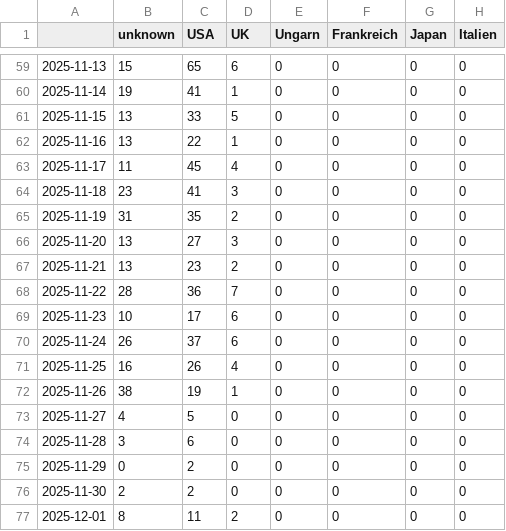
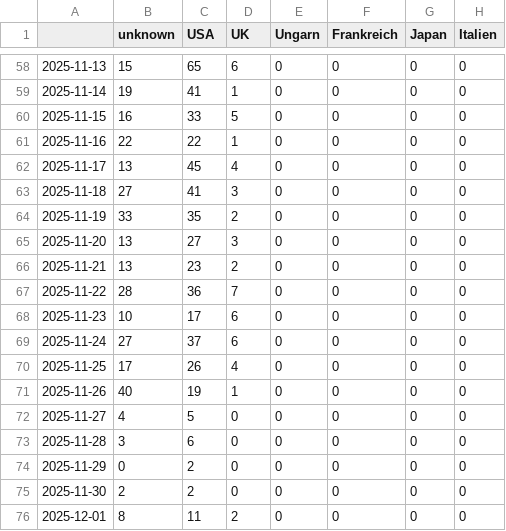
Before and after one commit to JoPhi24-news/peopleWhisperer, a CSV file: csv/topics_date.csv, drawn as a sheet; only a part is shown, gaps mark what is left out; addresses are those after the commit; the diff covers the shown part only; the diff names each change by its address in the sheet, - before the commit and + after, or states it on an @@ line.

```diff
--- a/csv/topics_date.csv
+++ b/csv/topics_date.csv
-B60 (unknown): 13
+B60 (unknown): 16
-B61 (unknown): 13
+B61 (unknown): 22
-B62 (unknown): 11
+B62 (unknown): 13
-B63 (unknown): 23
+B63 (unknown): 27
-B64 (unknown): 31
+B64 (unknown): 33
-B69 (unknown): 26
+B69 (unknown): 27
-B70 (unknown): 16
+B70 (unknown): 17
-B71 (unknown): 38
+B71 (unknown): 40
```
Also changed, not shown: 1 added row, 1 removed row and 9 edited cells elsewhere in this file, 4 other files.
